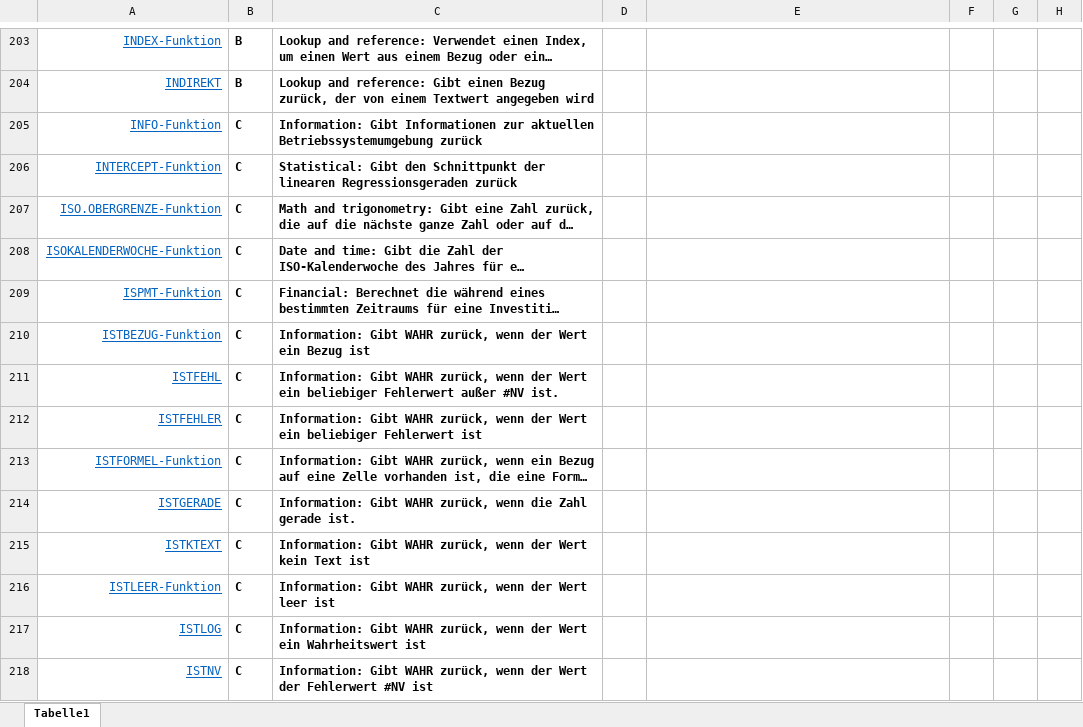
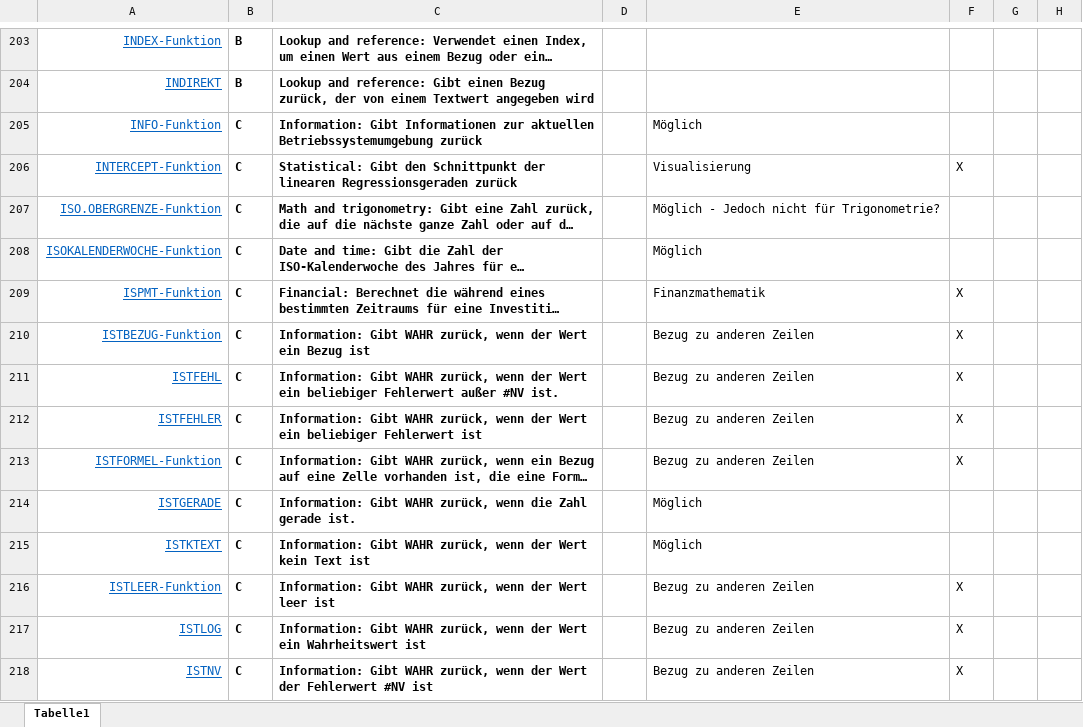
Before and after one commit to arithmico/arithmico, an Excel workbook: mgmt/Funktionsliste-Teamaufteilung.xlsx, sheet Tabelle1, drawn as a sheet; only a part is shown, gaps mark what is left out; long unchanged cells end in …; values as stored, in another font and other column widths than the file's, no borders; table styles not drawn; the diff covers the shown part only; the diff names each change by its address in the sheet, - before the commit and + after, or states it on an @@ line.

Commit message:
Update Funktionsliste-Teamaufteilung.xlsx

```diff
--- a/mgmt/Funktionsliste-Teamaufteilung.xlsx (sheet Tabelle1)
+++ b/mgmt/Funktionsliste-Teamaufteilung.xlsx (sheet Tabelle1)
-E205: (empty)
+E205: Möglich
-E206: (empty)
+E206: Visualisierung
-F206: (empty)
+F206: X
-E207: (empty)
+E207: Möglich - Jedoch nicht für Trigonometrie?
-E208: (empty)
+E208: Möglich
-E209: (empty)
+E209: Finanzmathematik
-F209:F213: (empty)
+F209:F213: X
-E210:E213: (empty)
+E210:E213: Bezug zu anderen Zeilen
-E214:E215: (empty)
+E214:E215: Möglich
-E216:E218: (empty)
+E216:E218: Bezug zu anderen Zeilen
-F216:F218: (empty)
+F216:F218: X
```
Also changed, not shown: 41 edited cells elsewhere in this sheet.
